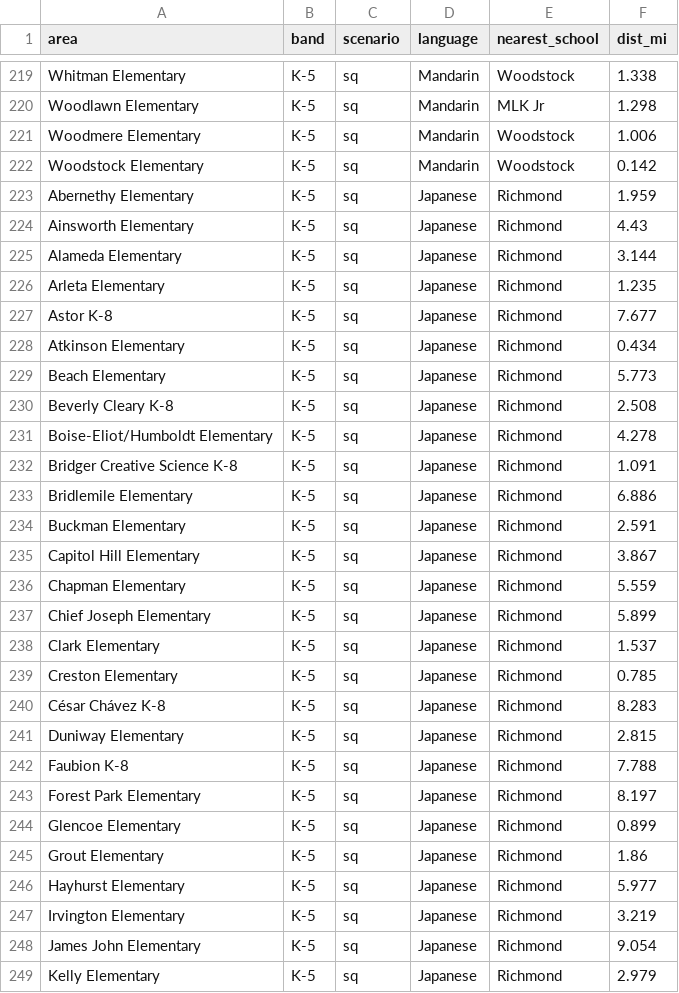
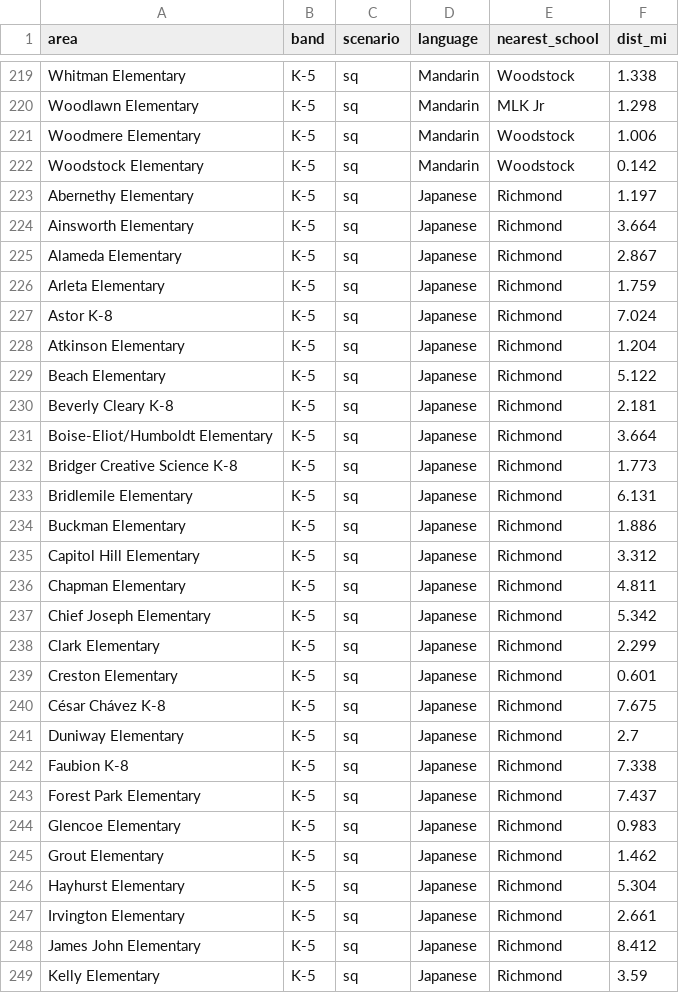
Before and after one commit to jminnier/pps-dli-explorer, a CSV file: data/access_area.csv, drawn as a sheet; only a part is shown, gaps mark what is left out; the diff covers the shown part only.

```diff
--- a/data/access_area.csv
+++ b/data/access_area.csv
@@ -222,28 +222,28 @@ Woodmere Elementary,K-5,sq,Mandarin,Woodstock,1.006
 Woodstock Elementary,K-5,sq,Mandarin,Woodstock,0.142
-Abernethy Elementary,K-5,sq,Japanese,Richmond,1.959
-Ainsworth Elementary,K-5,sq,Japanese,Richmond,4.43
-Alameda Elementary,K-5,sq,Japanese,Richmond,3.144
-Arleta Elementary,K-5,sq,Japanese,Richmond,1.235
-Astor K-8,K-5,sq,Japanese,Richmond,7.677
-Atkinson Elementary,K-5,sq,Japanese,Richmond,0.434
-Beach Elementary,K-5,sq,Japanese,Richmond,5.773
-Beverly Cleary K-8,K-5,sq,Japanese,Richmond,2.508
-Boise-Eliot/Humboldt Elementary,K-5,sq,Japanese,Richmond,4.278
-Bridger Creative Science K-8,K-5,sq,Japanese,Richmond,1.091
-Bridlemile Elementary,K-5,sq,Japanese,Richmond,6.886
-Buckman Elementary,K-5,sq,Japanese,Richmond,2.591
-Capitol Hill Elementary,K-5,sq,Japanese,Richmond,3.867
-Chapman Elementary,K-5,sq,Japanese,Richmond,5.559
-Chief Joseph Elementary,K-5,sq,Japanese,Richmond,5.899
-Clark Elementary,K-5,sq,Japanese,Richmond,1.537
-Creston Elementary,K-5,sq,Japanese,Richmond,0.785
-César Chávez K-8,K-5,sq,Japanese,Richmond,8.283
-Duniway Elementary,K-5,sq,Japanese,Richmond,2.815
-Faubion K-8,K-5,sq,Japanese,Richmond,7.788
-Forest Park Elementary,K-5,sq,Japanese,Richmond,8.197
-Glencoe Elementary,K-5,sq,Japanese,Richmond,0.899
-Grout Elementary,K-5,sq,Japanese,Richmond,1.86
-Hayhurst Elementary,K-5,sq,Japanese,Richmond,5.977
-Irvington Elementary,K-5,sq,Japanese,Richmond,3.219
-James John Elementary,K-5,sq,Japanese,Richmond,9.054
-Kelly Elementary,K-5,sq,Japanese,Richmond,2.979
+Abernethy Elementary,K-5,sq,Japanese,Richmond,1.197
+Ainsworth Elementary,K-5,sq,Japanese,Richmond,3.664
+Alameda Elementary,K-5,sq,Japanese,Richmond,2.867
+Arleta Elementary,K-5,sq,Japanese,Richmond,1.759
+Astor K-8,K-5,sq,Japanese,Richmond,7.024
+Atkinson Elementary,K-5,sq,Japanese,Richmond,1.204
+Beach Elementary,K-5,sq,Japanese,Richmond,5.122
+Beverly Cleary K-8,K-5,sq,Japanese,Richmond,2.181
+Boise-Eliot/Humboldt Elementary,K-5,sq,Japanese,Richmond,3.664
+Bridger Creative Science K-8,K-5,sq,Japanese,Richmond,1.773
+Bridlemile Elementary,K-5,sq,Japanese,Richmond,6.131
+Buckman Elementary,K-5,sq,Japanese,Richmond,1.886
+Capitol Hill Elementary,K-5,sq,Japanese,Richmond,3.312
+Chapman Elementary,K-5,sq,Japanese,Richmond,4.811
+Chief Joseph Elementary,K-5,sq,Japanese,Richmond,5.342
+Clark Elementary,K-5,sq,Japanese,Richmond,2.299
+Creston Elementary,K-5,sq,Japanese,Richmond,0.601
+César Chávez K-8,K-5,sq,Japanese,Richmond,7.675
+Duniway Elementary,K-5,sq,Japanese,Richmond,2.7
+Faubion K-8,K-5,sq,Japanese,Richmond,7.338
+Forest Park Elementary,K-5,sq,Japanese,Richmond,7.437
+Glencoe Elementary,K-5,sq,Japanese,Richmond,0.983
+Grout Elementary,K-5,sq,Japanese,Richmond,1.462
+Hayhurst Elementary,K-5,sq,Japanese,Richmond,5.304
+Irvington Elementary,K-5,sq,Japanese,Richmond,2.661
+James John Elementary,K-5,sq,Japanese,Richmond,8.412
+Kelly Elementary,K-5,sq,Japanese,Richmond,3.59
```
Also changed, not shown: 132 edited cells elsewhere in this file, data/access_tract.csv.
